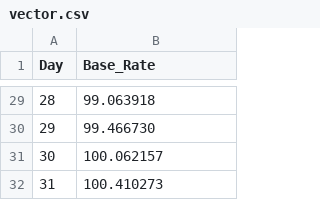
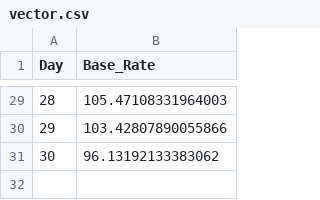
Before and after one commit to jomasego/hotels_pricing, a CSV file: vector.csv, drawn as a sheet; only a part is shown, gaps mark what is left out; the diff covers the shown part only.

```diff
--- a/vector.csv
+++ b/vector.csv
@@ -29,4 +29,3 @@ Day,Base_Rate
-28,99.063918
-29,99.466730
-30,100.062157
-31,100.410273
+28,105.47108331964003
+29,103.42807890055866
+30,96.13192133383062
```
Also changed, not shown: 27 edited cells elsewhere in this file, discounts.csv, pricing_matrix_30x30.csv, 10 other files.
